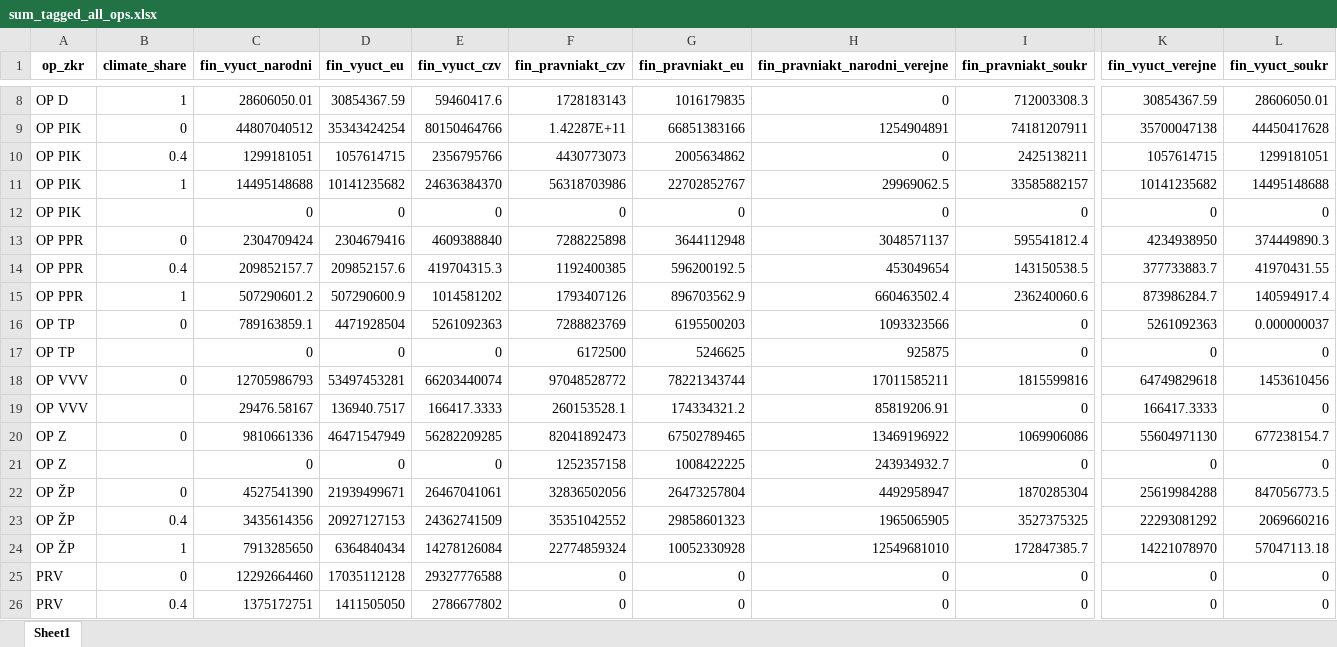
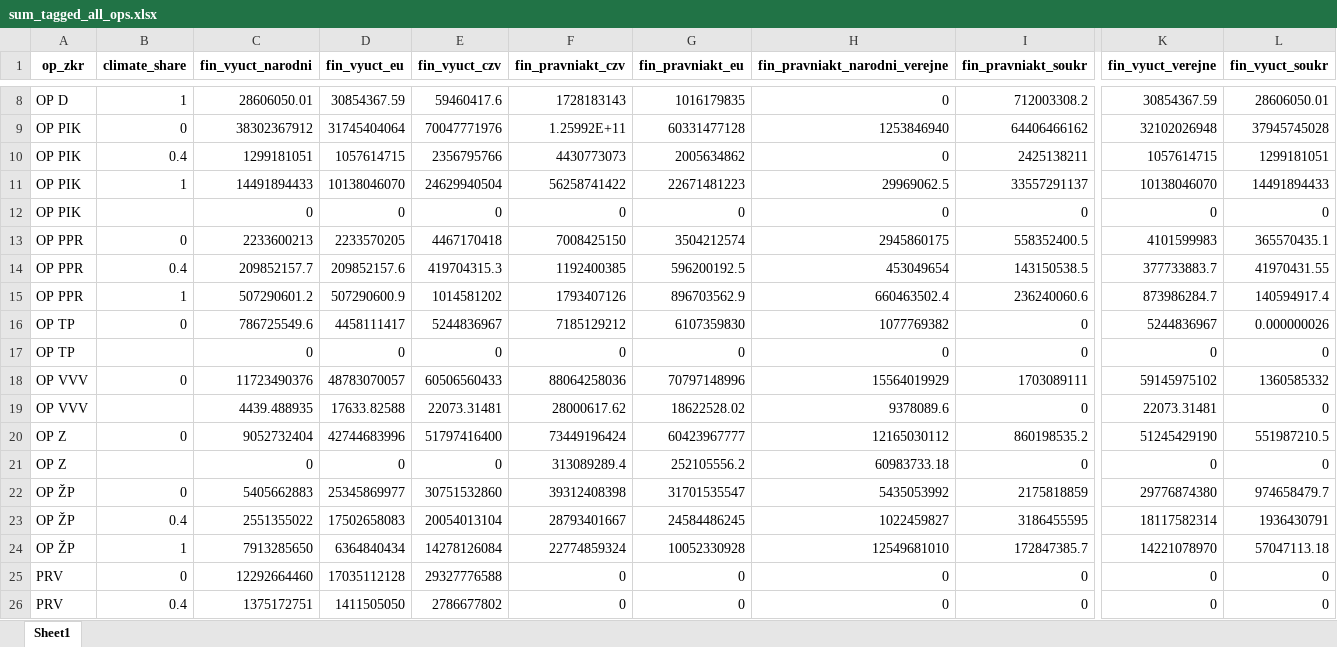
Before and after one commit to cdeorgcz/esiftagging, an Excel workbook: data-export/export_202110/sum_tagged_all_ops.xlsx, sheet Sheet1, drawn as a sheet; only a part is shown, gaps mark what is left out; values as stored, in another font and other column widths than the file's, no borders; removed rows and columns are numbered as before the commit, all else as after; rows hold the shown columns only; the diff covers the shown part only; the diff names each change by its address in the sheet, - before the commit and + after, or states it on an @@ line.

```diff
--- a/data-export/export_202110/sum_tagged_all_ops.xlsx (sheet Sheet1)
+++ b/data-export/export_202110/sum_tagged_all_ops.xlsx (sheet Sheet1)
-I8 (fin_pravniakt_soukr): 712003308.3
+I8 (fin_pravniakt_soukr): 712003308.2
-row 9: OP PIK | 0 | 44807040512 | 35343424254 | 80150464766 | 1.42287E+11 | 66851383166 | 1254904891 | 74181207911 | 35700047138 | 44450417628
+row 9: OP PIK | 0 | 38302367912 | 31745404064 | 70047771976 | 1.25992E+11 | 60331477128 | 1253846940 | 64406466162 | 32102026948 | 37945745028
-C11 (fin_vyuct_narodni): 14495148688
+C11 (fin_vyuct_narodni): 14491894433
-D11 (fin_vyuct_eu): 10141235682
+D11 (fin_vyuct_eu): 10138046070
-E11 (fin_vyuct_czv): 24636384370
+E11 (fin_vyuct_czv): 24629940504
-F11 (fin_pravniakt_czv): 56318703986
+F11 (fin_pravniakt_czv): 56258741422
-G11 (fin_pravniakt_eu): 22702852767
+G11 (fin_pravniakt_eu): 22671481223
-I11 (fin_pravniakt_soukr): 33585882157
+I11 (fin_pravniakt_soukr): 33557291137
-K11 (fin_vyuct_verejne): 10141235682
+K11 (fin_vyuct_verejne): 10138046070
-L11 (fin_vyuct_soukr): 14495148688
+L11 (fin_vyuct_soukr): 14491894433
-row 13: OP PPR | 0 | 2304709424 | 2304679416 | 4609388840 | 7288225898 | 3644112948 | 3048571137 | 595541812.4 | 4234938950 | 374449890.3
+row 13: OP PPR | 0 | 2233600213 | 2233570205 | 4467170418 | 7008425150 | 3504212574 | 2945860175 | 558352400.5 | 4101599983 | 365570435.1
-row 16: OP TP | 0 | 789163859.1 | 4471928504 | 5261092363 | 7288823769 | 6195500203 | 1093323566 | 0 | 5261092363 | 0.000000037
+row 16: OP TP | 0 | 786725549.6 | 4458111417 | 5244836967 | 7185129212 | 6107359830 | 1077769382 | 0 | 5244836967 | 0.000000026
-F17 (fin_pravniakt_czv): 6172500
+F17 (fin_pravniakt_czv): 0
-G17 (fin_pravniakt_eu): 5246625
+G17 (fin_pravniakt_eu): 0
-H17 (fin_pravniakt_narodni_verejne): 925875
+H17 (fin_pravniakt_narodni_verejne): 0
-row 18: OP VVV | 0 | 12705986793 | 53497453281 | 66203440074 | 97048528772 | 78221343744 | 17011585211 | 1815599816 | 64749829618 | 1453610456
-row 19: OP VVV |  | 29476.58167 | 136940.7517 | 166417.3333 | 260153528.1 | 174334321.2 | 85819206.91 | 0 | 166417.3333 | 0
-row 20: OP Z | 0 | 9810661336 | 46471547949 | 56282209285 | 82041892473 | 67502789465 | 13469196922 | 1069906086 | 55604971130 | 677238154.7
+row 18: OP VVV | 0 | 11723490376 | 48783070057 | 60506560433 | 88064258036 | 70797148996 | 15564019929 | 1703089111 | 59145975102 | 1360585332
+row 19: OP VVV |  | 4439.488935 | 17633.82588 | 22073.31481 | 28000617.62 | 18622528.02 | 9378089.6 | 0 | 22073.31481 | 0
+row 20: OP Z | 0 | 9052732404 | 42744683996 | 51797416400 | 73449196424 | 60423967777 | 12165030112 | 860198535.2 | 51245429190 | 551987210.5
-F21 (fin_pravniakt_czv): 1252357158
+F21 (fin_pravniakt_czv): 313089289.4
-G21 (fin_pravniakt_eu): 1008422225
+G21 (fin_pravniakt_eu): 252105556.2
-H21 (fin_pravniakt_narodni_verejne): 243934932.7
+H21 (fin_pravniakt_narodni_verejne): 60983733.18
-row 22: OP ŽP | 0 | 4527541390 | 21939499671 | 26467041061 | 32836502056 | 26473257804 | 4492958947 | 1870285304 | 25619984288 | 847056773.5
-row 23: OP ŽP | 0.4 | 3435614356 | 20927127153 | 24362741509 | 35351042552 | 29858601323 | 1965065905 | 3527375325 | 22293081292 | 2069660216
+row 22: OP ŽP | 0 | 5405662883 | 25345869977 | 30751532860 | 39312408398 | 31701535547 | 5435053992 | 2175818859 | 29776874380 | 974658479.7
+row 23: OP ŽP | 0.4 | 2551355022 | 17502658083 | 20054013104 | 28793401667 | 24584486245 | 1022459827 | 3186455595 | 18117582314 | 1936430791
```
Also changed, not shown: 4 added rows, 4 removed rows and 16 edited cells elsewhere in this sheet, data-export/export_202110/sum_tagged_all_ops_detail.xlsx, data-export/export_202110/sum_tagged_nonagri_detail.xlsx, 6 other files.
